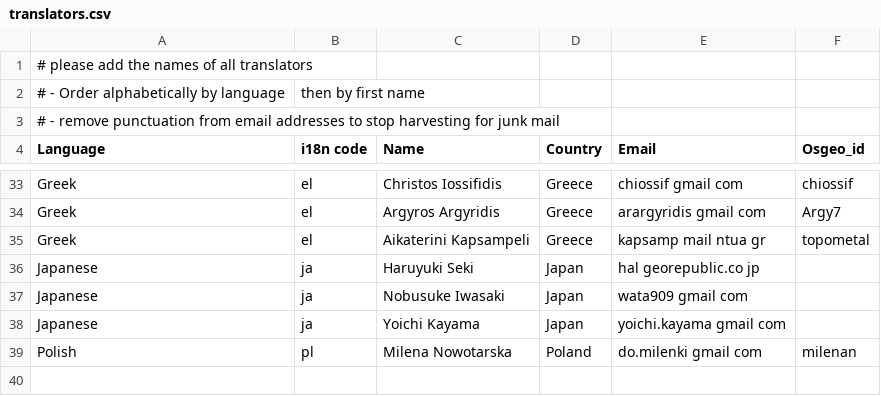
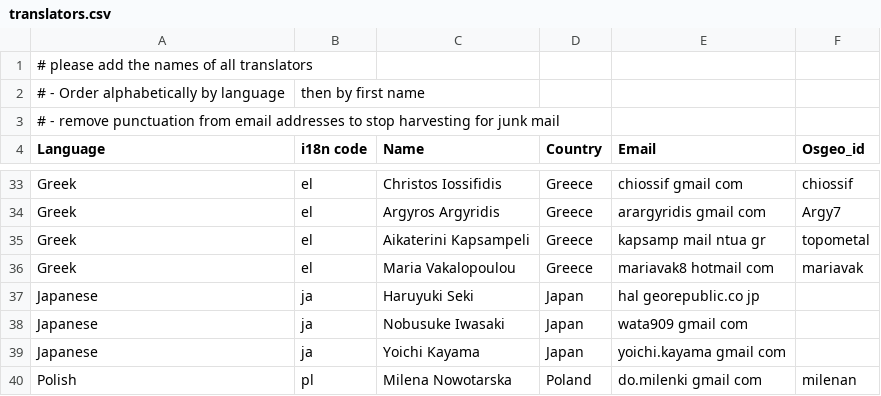
Before and after one commit to chiossif/OSGeo-Live-el, a CSV file: translators.csv, drawn as a sheet; only a part is shown, gaps mark what is left out.

Commit message:
Added mariavak to translators

```diff
--- a/translators.csv
+++ b/translators.csv
@@ -35,2 +35,3 @@ Greek,el,Argyros Argyridis,Greece, arargyridis gmail com, Argy7
 Greek,el,Aikaterini Kapsampeli,Greece, kapsamp mail ntua gr,topometal
+Greek,el,Maria Vakalopoulou,Greece,mariavak8 hotmail com,mariavak
 Japanese,ja,Haruyuki Seki,Japan,hal georepublic.co jp,
```
